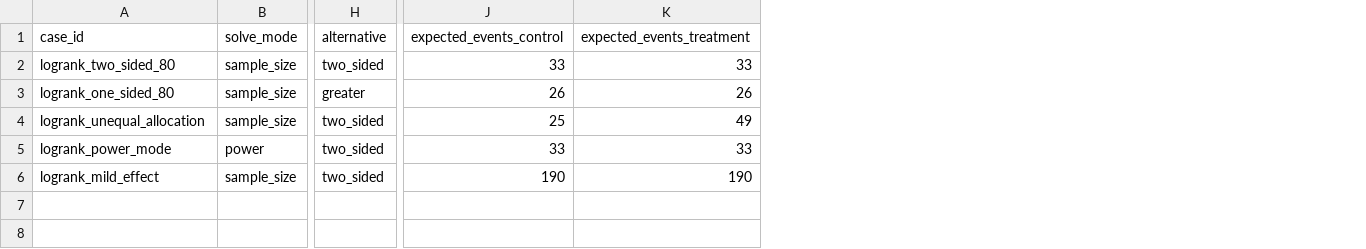
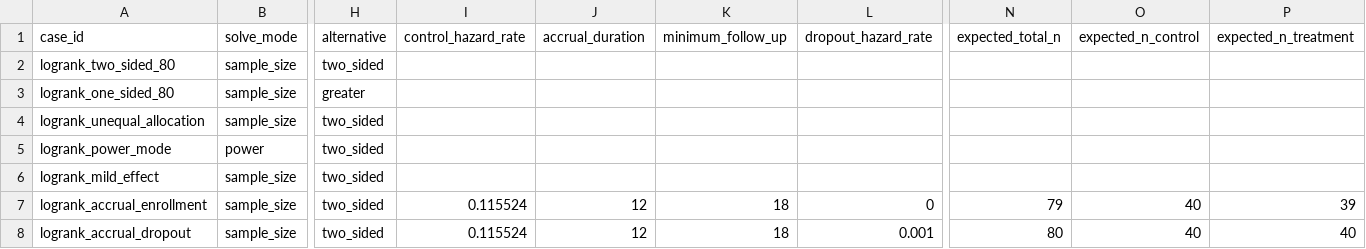
Before and after one commit to ma-brain/ClinSize, a CSV file: validation/survival/log-rank/cases.csv, drawn as a sheet; only a part is shown, gaps mark what is left out; removed rows and columns are numbered as before the commit, all else as after; rows hold the shown columns only; the diff names each change by its address in the sheet, - before the commit and + after, or states it on an @@ line.

```diff
--- a/validation/survival/log-rank/cases.csv
+++ b/validation/survival/log-rank/cases.csv
+column I (control_hazard_rate), empty
+column J (accrual_duration), empty
+column K (minimum_follow_up), empty
+column L (dropout_hazard_rate), empty
-column J (expected_events_control), rows 2-6: 33 | 26 | 25 | 33 | 190
-column K (expected_events_treatment), rows 2-6: 33 | 26 | 49 | 33 | 190
+column N (expected_total_n), empty
+column O (expected_n_control), empty
+column P (expected_n_treatment), empty
+row 7: logrank_accrual_enrollment | sample_size | two_sided | 0.115524 | 12 | 18 | 0 | 79 | 40 | 39
+row 8: logrank_accrual_dropout | sample_size | two_sided | 0.115524 | 12 | 18 | 0.001 | 80 | 40 | 40
```
Also changed, not shown: 9 other files.
